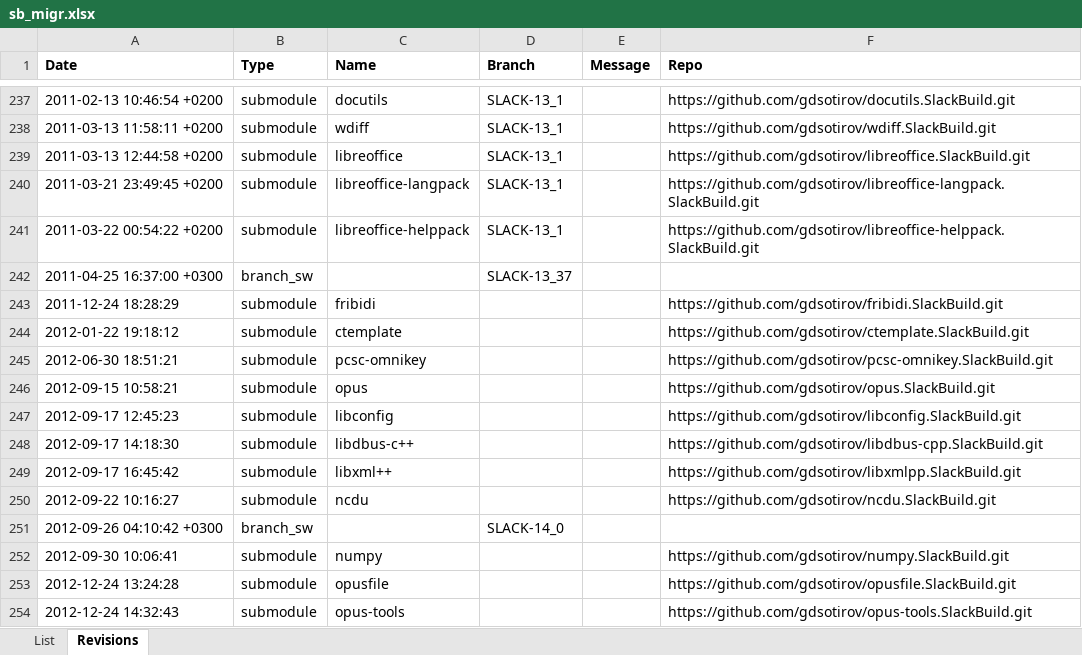
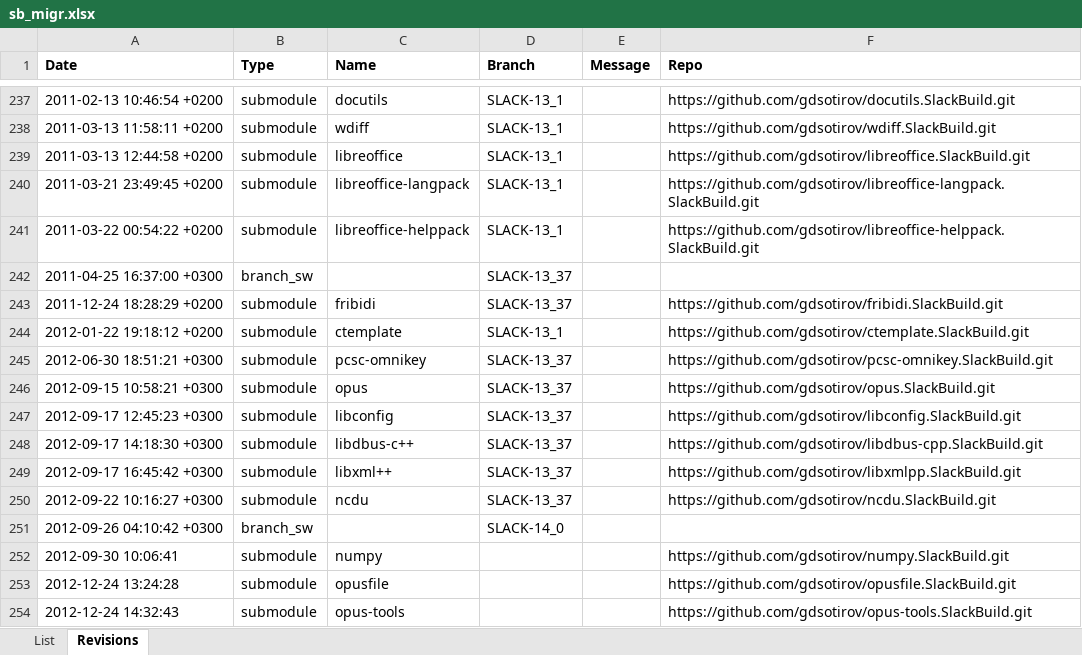
Before and after one commit to gdsotirov/cvstogit, an Excel workbook: slackbuilds/sb_migr.xlsx, sheet Revisions, drawn as a sheet; only a part is shown, gaps mark what is left out; values as stored, in another font and other column widths than the file's, no borders; the diff names each change by its address in the sheet, - before the commit and + after, or states it on an @@ line.

Commit message:
Add new modules up to Slackware 14.0

```diff
--- a/slackbuilds/sb_migr.xlsx (sheet Revisions)
+++ b/slackbuilds/sb_migr.xlsx (sheet Revisions)
-A243 (Date): 2011-12-24 18:28:29
+A243 (Date): 2011-12-24 18:28:29 +0200
-D243 (Branch): (empty)
+D243 (Branch): SLACK-13_37
-A244 (Date): 2012-01-22 19:18:12
+A244 (Date): 2012-01-22 19:18:12 +0200
-D244 (Branch): (empty)
+D244 (Branch): SLACK-13_1
-A245 (Date): 2012-06-30 18:51:21
+A245 (Date): 2012-06-30 18:51:21 +0300
-D245:D250 (Branch): (empty)
+D245:D250 (Branch): SLACK-13_37
-A246 (Date): 2012-09-15 10:58:21
+A246 (Date): 2012-09-15 10:58:21 +0300
-A247 (Date): 2012-09-17 12:45:23
+A247 (Date): 2012-09-17 12:45:23 +0300
-A248 (Date): 2012-09-17 14:18:30
+A248 (Date): 2012-09-17 14:18:30 +0300
-A249 (Date): 2012-09-17 16:45:42
+A249 (Date): 2012-09-17 16:45:42 +0300
-A250 (Date): 2012-09-22 10:16:27
+A250 (Date): 2012-09-22 10:16:27 +0300
```
Also changed, not shown: 1 other file.
